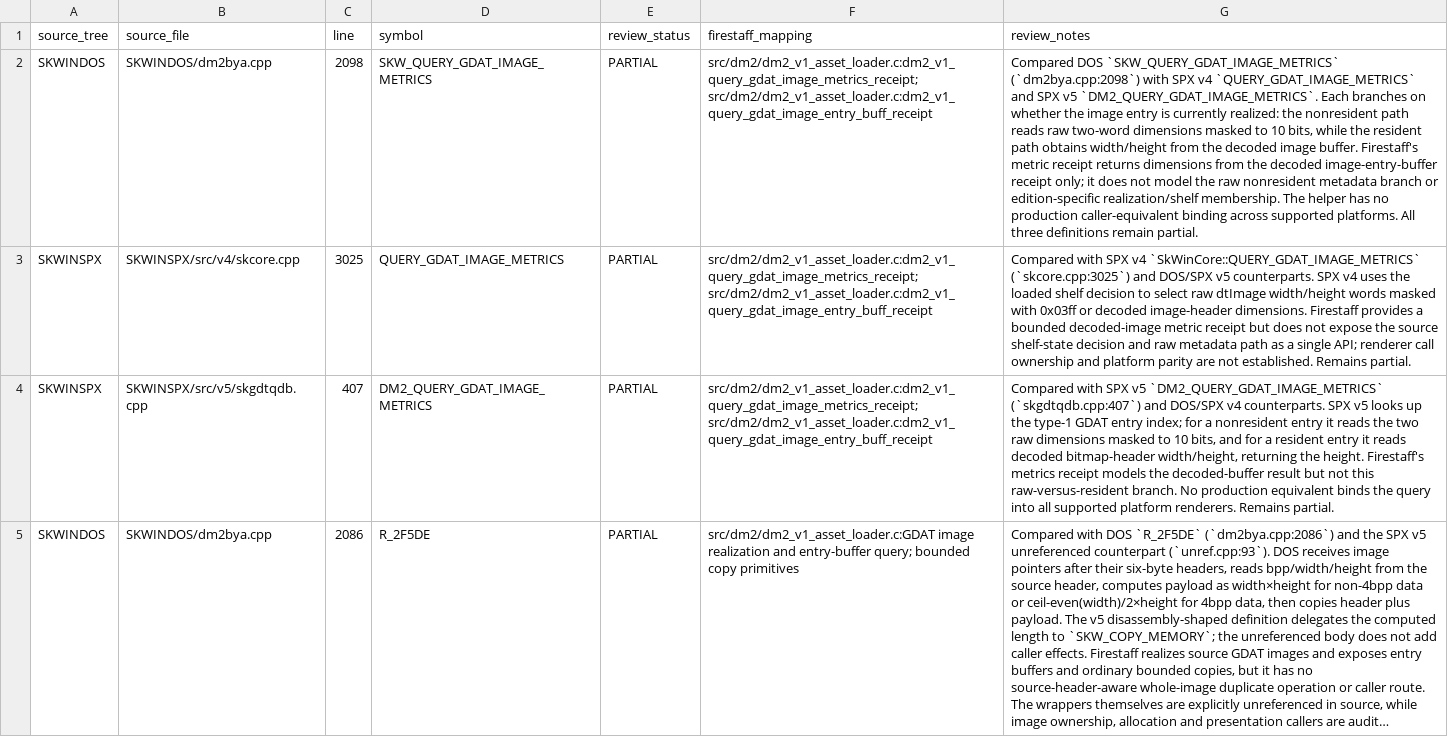
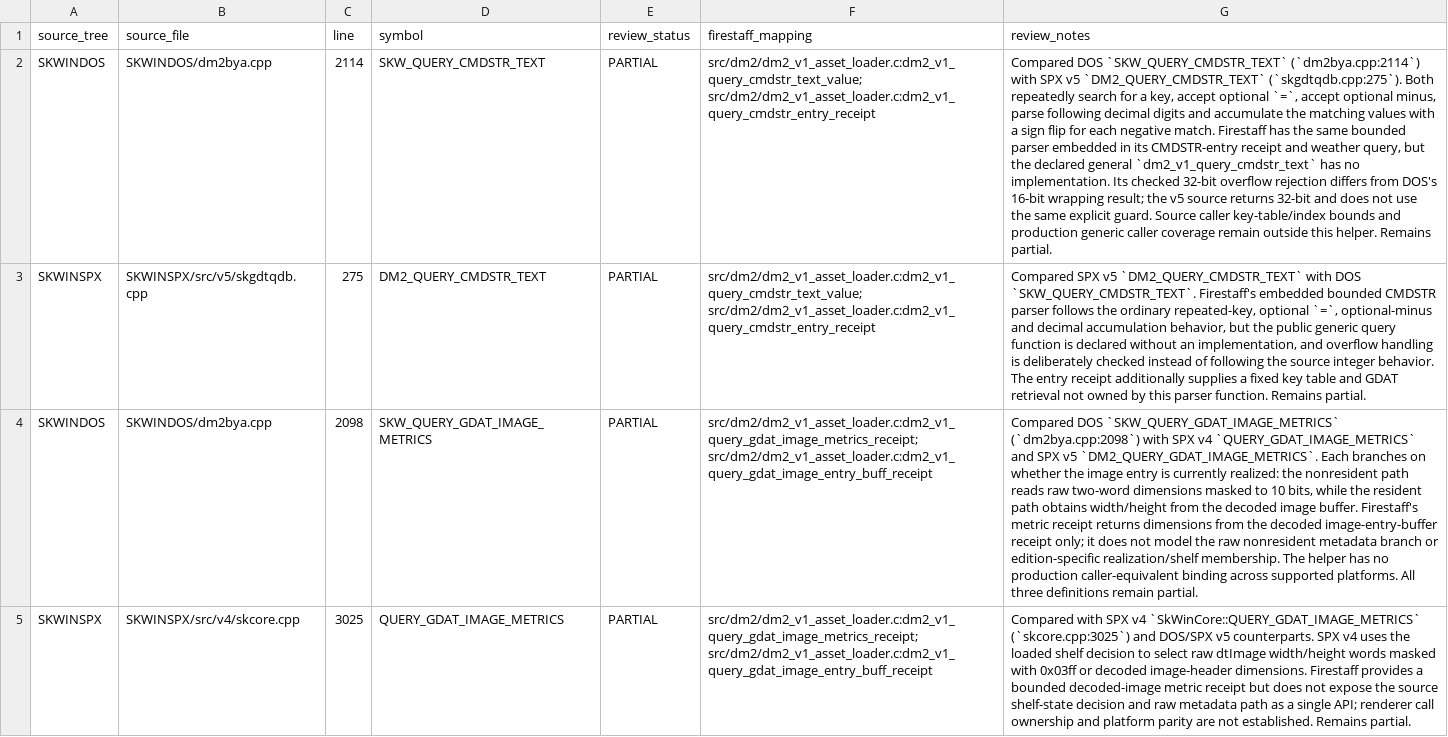
Before and after one commit to yeager/firestaff, a TSV file: docs/reference/audits/SKPROJECT_DM2_ACTIVE_SOURCE_REVIEW.tsv, drawn as a sheet; only a part is shown; the shorter side is filled out with more unchanged rows; long unchanged cells end in …; the diff names each change by its address in the sheet, - before the commit and + after, or states it on an @@ line.

Commit message:
docs: review DM2 command string query parity

```diff
--- a/docs/reference/audits/SKPROJECT_DM2_ACTIVE_SOURCE_REVIEW.tsv
+++ b/docs/reference/audits/SKPROJECT_DM2_ACTIVE_SOURCE_REVIEW.tsv
+row 2: SKWINDOS | SKWINDOS/dm2bya.cpp | 2114 | SKW_QUERY_CMDSTR_TEXT | PARTIAL | src/dm2/dm2_v1_asset_loader.c:dm2_v1_query_cmdstr_text_value; src/dm2/dm2_v1_asset_loader.c:dm2_v1_query_cmdstr_entry_receipt | Compared DOS `SKW_QUERY_CMDSTR_TEXT` (`dm2bya.cpp:2114`) with SPX v5 `DM2_QUERY_CMDSTR_TEXT` (`skgdtqdb.cpp:275`). Both repeatedly search for a key, accept optional `=`, accept optional minus, parse following decimal digits and accumulate the matching values with a sign flip for each negative match. Firestaff has the same bounded parser embedded in its CMDSTR-entry receipt and weather query, but the declared general `dm2_v1_query_cmdstr_text` has no implementation. Its checked 32-bit overflow rejection differs from DOS's 16-bit wrapping result; the v5 source returns 32-bit and does not use the same explicit guard. Source caller key-table/index bounds and production generic caller coverage remain outside this helper. Remains partial.
+row 3: SKWINSPX | SKWINSPX/src/v5/skgdtqdb.cpp | 275 | DM2_QUERY_CMDSTR_TEXT | PARTIAL | src/dm2/dm2_v1_asset_loader.c:dm2_v1_query_cmdstr_text_value; src/dm2/dm2_v1_asset_loader.c:dm2_v1_query_cmdstr_entry_receipt | Compared SPX v5 `DM2_QUERY_CMDSTR_TEXT` with DOS `SKW_QUERY_CMDSTR_TEXT`. Firestaff's embedded bounded CMDSTR parser follows the ordinary repeated-key, optional `=`, optional-minus and decimal accumulation behavior, but the public generic query function is declared without an implementation, and overflow handling is deliberately checked instead of following the source integer behavior. The entry receipt additionally supplies a fixed key table and GDAT retrieval not owned by this parser function. Remains partial.
```
Also changed, not shown: docs/reference/audits/SKPROJECT_DM2_ACTIVE_SOURCE_INVENTORY.tsv, 2 other files.
